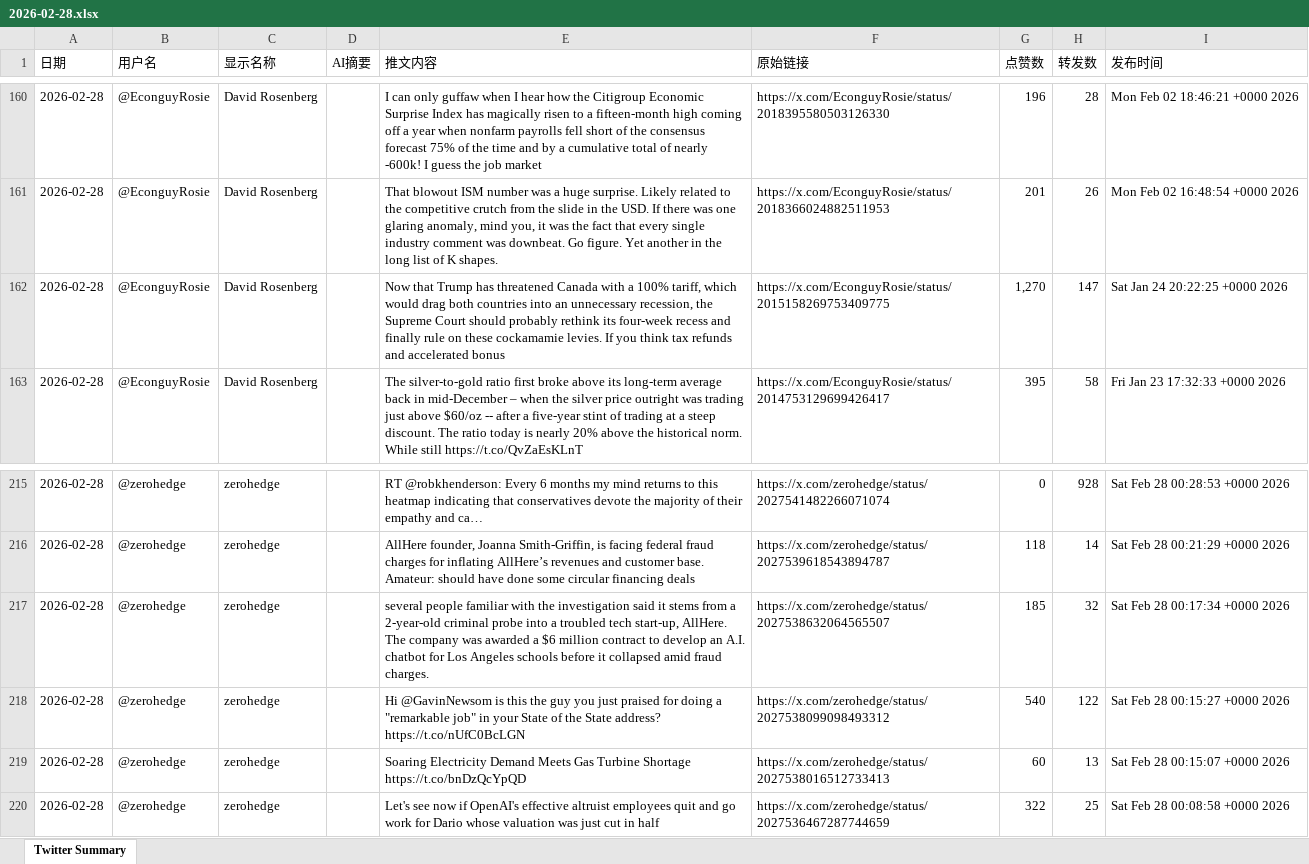
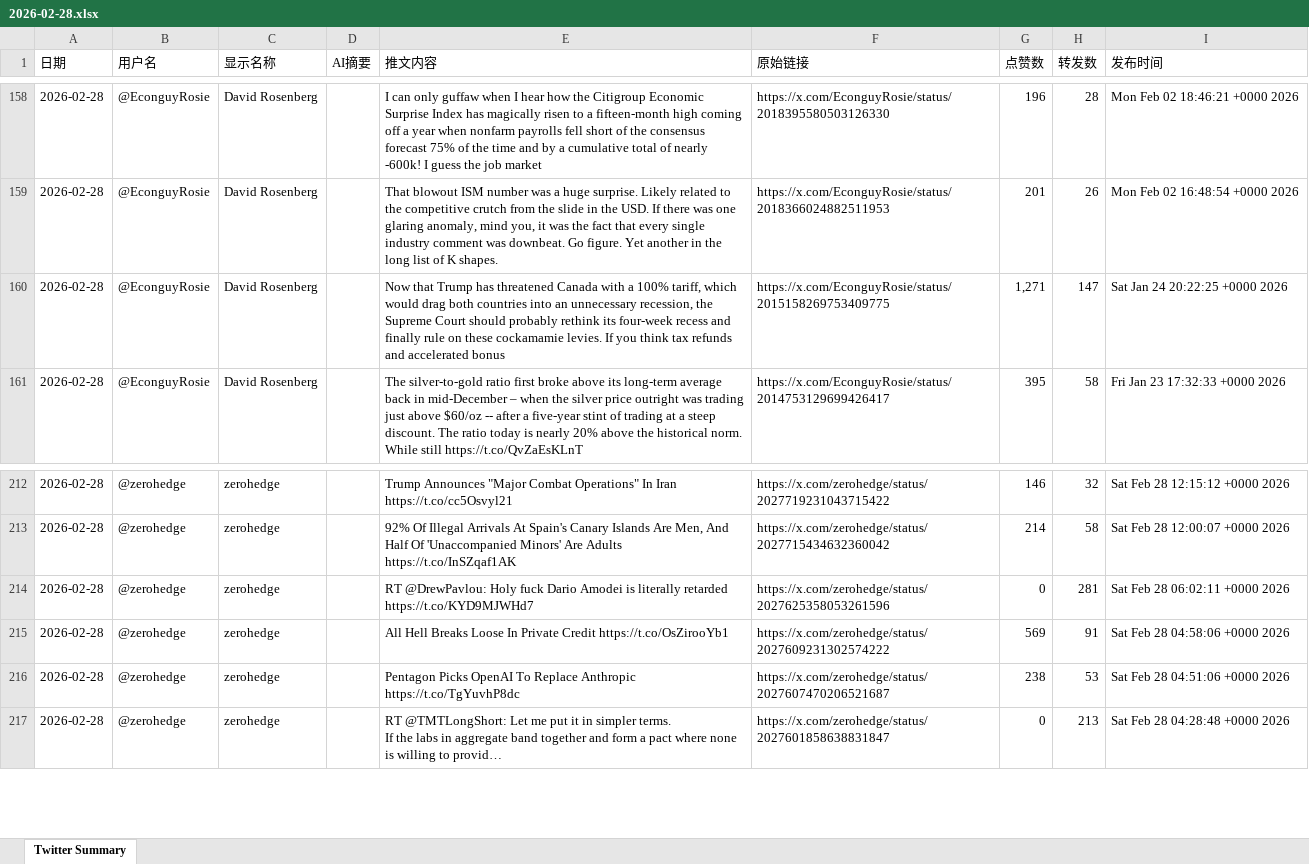
Before and after one commit to FireTigerStudio/TwitterAI, an Excel workbook: output/2026-02-28.xlsx, sheet Twitter Summary, drawn as a sheet; only a part is shown, gaps mark what is left out; values as stored, in another font and other column widths than the file's, no cell formats; addresses are those after the commit; ↵ is a line break in a cell; the diff covers the shown part only; the diff names each change by its address in the sheet, - before the commit and + after, or states it on an @@ line.

```diff
--- a/output/2026-02-28.xlsx (sheet Twitter Summary)
+++ b/output/2026-02-28.xlsx (sheet Twitter Summary)
-G160 (点赞数): 1,270
+G160 (点赞数): 1,271
-E212 (推文内容): RT @robkhenderson: Every 6 months my mind returns to this heatmap indicating that conservatives devote the majority of their empathy and ca…
+E212 (推文内容): Trump Announces "Major Combat Operations" In Iran https://t.co/cc5Osvyl21
-F212 (原始链接): https://x.com/zerohedge/status/2027541482266071074
+F212 (原始链接): https://x.com/zerohedge/status/2027719231043715422
-G212 (点赞数): 0
+G212 (点赞数): 146
-H212 (转发数): 928
+H212 (转发数): 32
-I212 (发布时间): Sat Feb 28 00:28:53 +0000 2026
+I212 (发布时间): Sat Feb 28 12:15:12 +0000 2026
-E213 (推文内容): AllHere founder, Joanna Smith-Griffin, is facing federal fraud charges for inflating AllHere’s revenues and customer base. ↵ Amateur: should have done some circular financing deals
+E213 (推文内容): 92% Of Illegal Arrivals At Spain's Canary Islands Are Men, And Half Of 'Unaccompanied Minors' Are Adults https://t.co/InSZqaf1AK
-F213 (原始链接): https://x.com/zerohedge/status/2027539618543894787
+F213 (原始链接): https://x.com/zerohedge/status/2027715434632360042
-G213 (点赞数): 118
+G213 (点赞数): 214
-H213 (转发数): 14
+H213 (转发数): 58
-I213 (发布时间): Sat Feb 28 00:21:29 +0000 2026
+I213 (发布时间): Sat Feb 28 12:00:07 +0000 2026
-E214 (推文内容): several people familiar with the investigation said it stems from a 2-year-old criminal probe into a troubled tech start-up, AllHere. The company was awarded a $6 million contract to develop an A.I. chatbot for Los Angeles schools before it collapsed amid fraud charges.
+E214 (推文内容): RT @DrewPavlou: Holy fuck Dario Amodei is literally retarded https://t.co/KYD9MJWHd7
-F214 (原始链接): https://x.com/zerohedge/status/2027538632064565507
+F214 (原始链接): https://x.com/zerohedge/status/2027625358053261596
-G214 (点赞数): 185
+G214 (点赞数): 0
-H214 (转发数): 32
+H214 (转发数): 281
-I214 (发布时间): Sat Feb 28 00:17:34 +0000 2026
+I214 (发布时间): Sat Feb 28 06:02:11 +0000 2026
-E215 (推文内容): Hi @GavinNewsom is this the guy you just praised for doing a "remarkable job" in your State of the State address? https://t.co/nUfC0BcLGN
+E215 (推文内容): All Hell Breaks Loose In Private Credit https://t.co/OsZirooYb1
-F215 (原始链接): https://x.com/zerohedge/status/2027538099098493312
+F215 (原始链接): https://x.com/zerohedge/status/2027609231302574222
-G215 (点赞数): 540
+G215 (点赞数): 569
-H215 (转发数): 122
+H215 (转发数): 91
-I215 (发布时间): Sat Feb 28 00:15:27 +0000 2026
+I215 (发布时间): Sat Feb 28 04:58:06 +0000 2026
-E216 (推文内容): Soaring Electricity Demand Meets Gas Turbine Shortage https://t.co/bnDzQcYpQD
+E216 (推文内容): Pentagon Picks OpenAI To Replace Anthropic https://t.co/TgYuvhP8dc
-F216 (原始链接): https://x.com/zerohedge/status/2027538016512733413
+F216 (原始链接): https://x.com/zerohedge/status/2027607470206521687
-G216 (点赞数): 60
+G216 (点赞数): 238
-H216 (转发数): 13
+H216 (转发数): 53
-I216 (发布时间): Sat Feb 28 00:15:07 +0000 2026
+I216 (发布时间): Sat Feb 28 04:51:06 +0000 2026
-E217 (推文内容): Let's see now if OpenAI's effective altruist employees quit and go work for Dario whose valuation was just cut in half
+E217 (推文内容): RT @TMTLongShort: Let me put it in simpler terms. ↵ If the labs in aggregate band together and form a pact where none is willing to provid…
-F217 (原始链接): https://x.com/zerohedge/status/2027536467287744659
+F217 (原始链接): https://x.com/zerohedge/status/2027601858638831847
-G217 (点赞数): 322
+G217 (点赞数): 0
-H217 (转发数): 25
+H217 (转发数): 213
-I217 (发布时间): Sat Feb 28 00:08:58 +0000 2026
+I217 (发布时间): Sat Feb 28 04:28:48 +0000 2026
```
Also changed, not shown: 56 added rows, 49 removed rows and 992 edited cells elsewhere in this sheet, cell formats, 1 other file.
